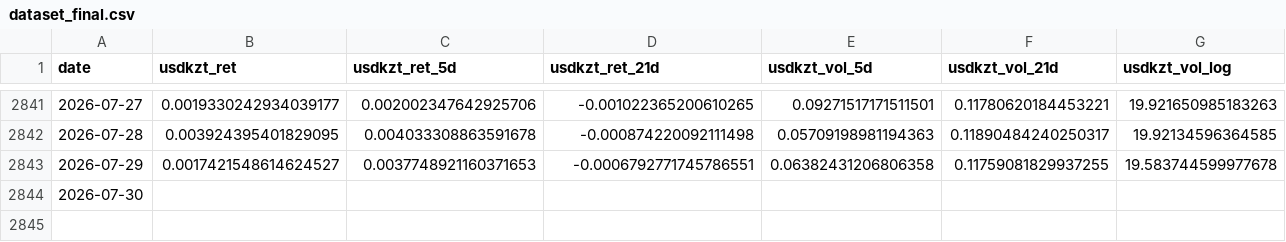
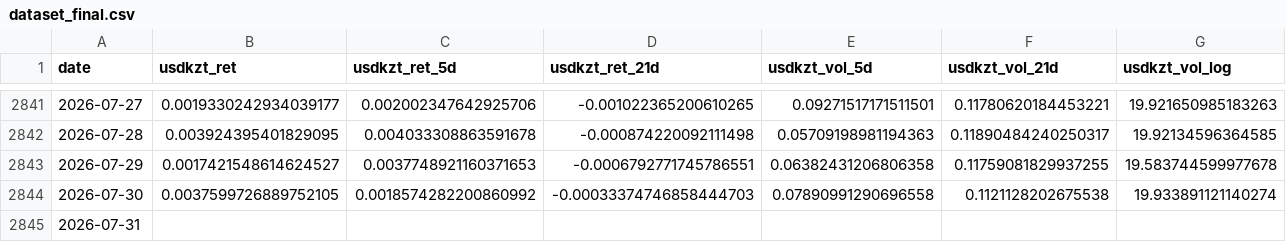
Before and after one commit to atersebayev-del/kz-mci, a CSV file: data/dataset_final.csv, drawn as a sheet; only a part is shown, gaps mark what is left out; rows hold the shown columns only; the diff names each change by its address in the sheet, - before the commit and + after, or states it on an @@ line.

```diff
--- a/data/dataset_final.csv
+++ b/data/dataset_final.csv
-B2844 (usdkzt_ret): (empty)
+B2844 (usdkzt_ret): 0.0037599726889752105
-C2844 (usdkzt_ret_5d): (empty)
+C2844 (usdkzt_ret_5d): 0.0018574282200860992
-D2844 (usdkzt_ret_21d): (empty)
+D2844 (usdkzt_ret_21d): -0.00033374746858444703
-E2844 (usdkzt_vol_5d): (empty)
+E2844 (usdkzt_vol_5d): 0.07890991290696558
-F2844 (usdkzt_vol_21d): (empty)
+F2844 (usdkzt_vol_21d): 0.1121128202675538
-G2844 (usdkzt_vol_log): (empty)
+G2844 (usdkzt_vol_log): 19.933891121140274
+row 2845: 2026-07-31
```
Also changed, not shown: data/kz_mci_daily.csv, data/kz_mci_daily_raw.csv, 1 other file.
